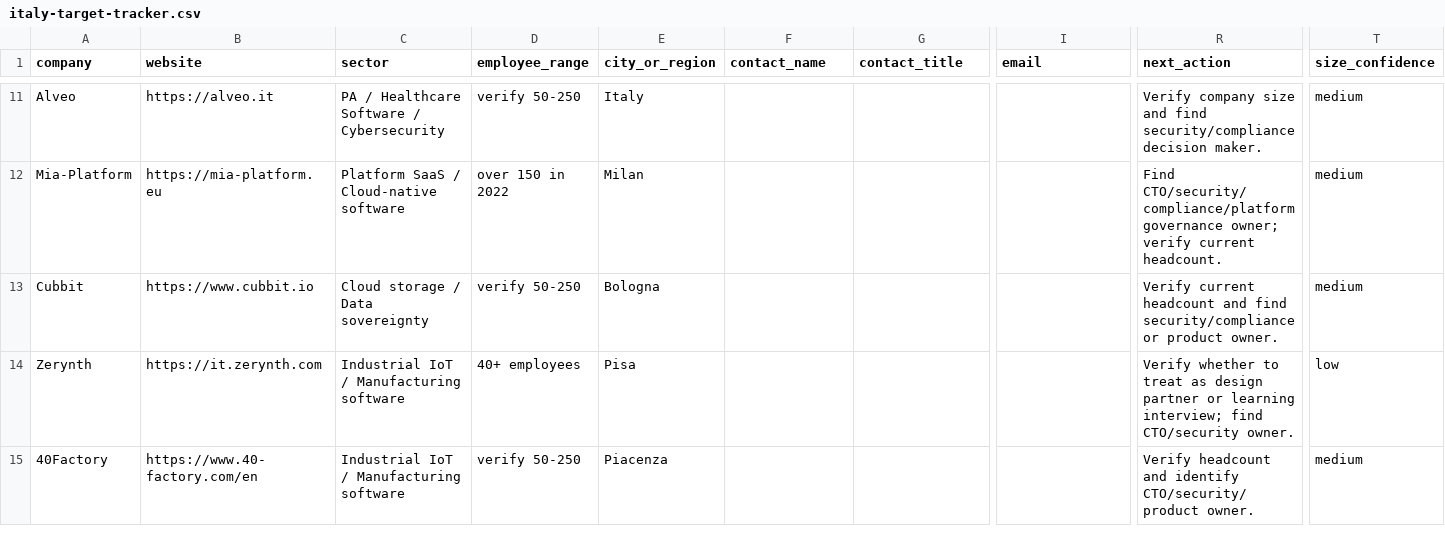
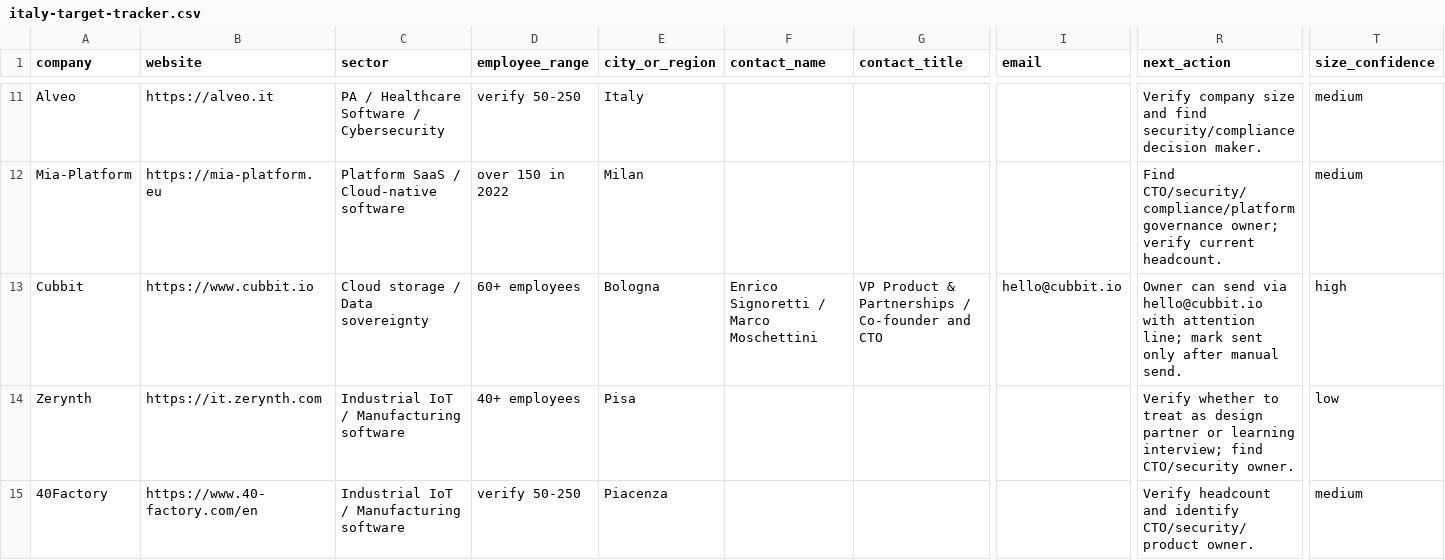
Before and after one commit to Mzoratto/splnit-eu, a CSV file: docs/outreach/italy-target-tracker.csv, drawn as a sheet; only a part is shown, gaps mark what is left out; the diff covers the shown part only; the diff names each change by its address in the sheet, - before the commit and + after, or states it on an @@ line.

Commit message:
docs: prepare first Italian outreach sends

```diff
--- a/docs/outreach/italy-target-tracker.csv
+++ b/docs/outreach/italy-target-tracker.csv
-D13 (employee_range): verify 50-250
+D13 (employee_range): 60+ employees
-F13 (contact_name): (empty)
+F13 (contact_name): Enrico Signoretti / Marco Moschettini
-G13 (contact_title): (empty)
+G13 (contact_title): VP Product & Partnerships / Co-founder and CTO
-I13 (email): (empty)
+I13 (email): hello@cubbit.io
-R13 (next_action): Verify current headcount and find security/compliance or product owner.
+R13 (next_action): Owner can send via hello@cubbit.io with attention line; mark sent only after manual send.
-T13 (size_confidence): medium
+T13 (size_confidence): high
```
Also changed, not shown: 11 edited cells elsewhere in this file, 3 other files.
